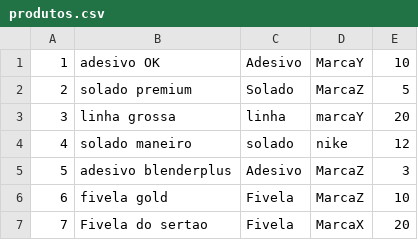
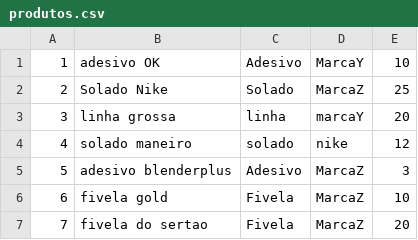
Before and after one commit to heitor-barbosa/POO-Estoque, a CSV file: estoque/dados/produtos.csv, drawn as a sheet.

```diff
--- a/estoque/dados/produtos.csv
+++ b/estoque/dados/produtos.csv
@@ -1,3 +1,3 @@
 1;adesivo OK;Adesivo;MarcaY;10
-2;solado premium;Solado;MarcaZ;5
+2;Solado Nike;Solado;MarcaZ;25
 3;linha grossa;linha;marcaY;20
@@ -6,2 +6,2 @@
 6;fivela gold;Fivela;MarcaZ;10
-7;Fivela do sertao;Fivela;MarcaX;20
+7;fivela do sertao;Fivela;MarcaZ;20
```
Also changed, not shown: 12 other files.
